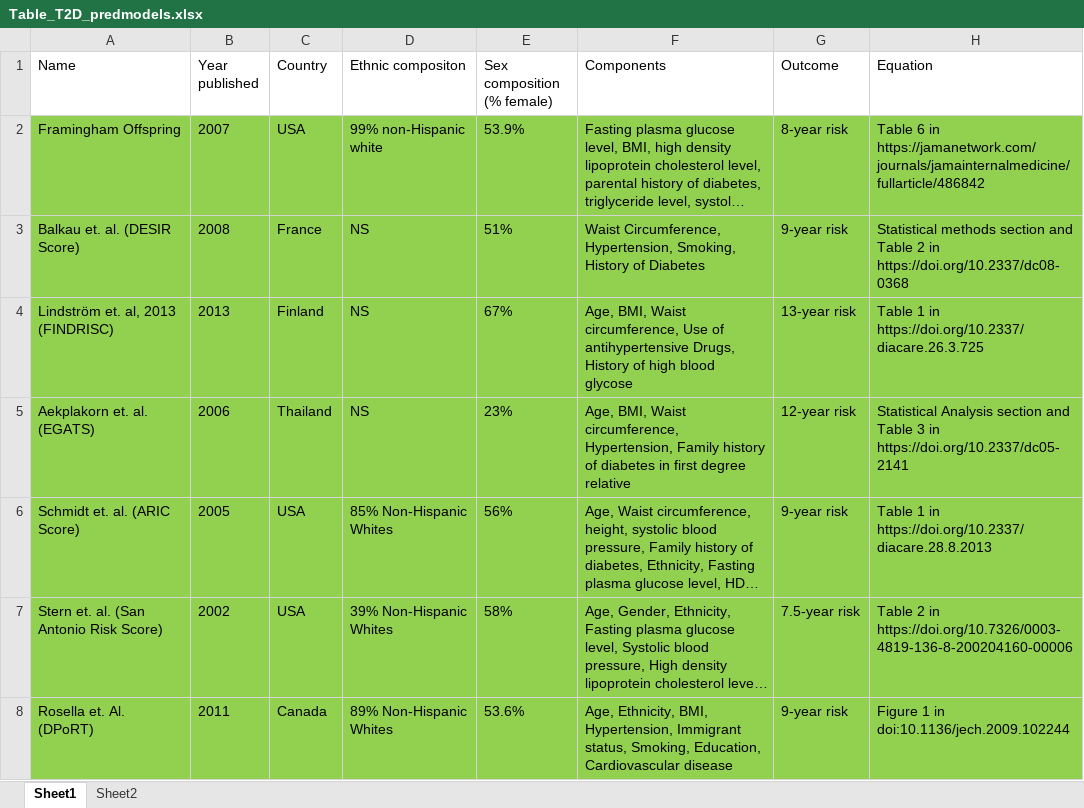
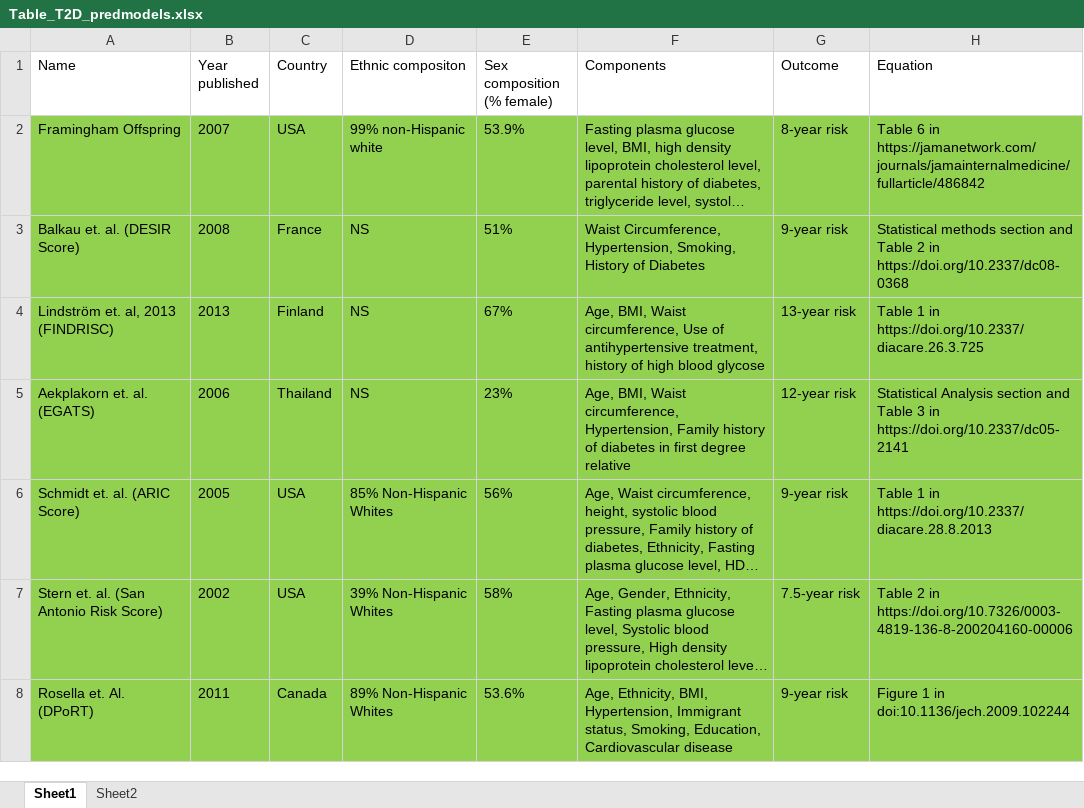
Before and after one commit to Tirgit/NHANES_T2D, an Excel workbook: Table_T2D_predmodels.xlsx, sheet Sheet1, drawn as a sheet; only a part is shown; long unchanged cells end in …; values as stored, in another font and other column widths than the file's, no borders; the diff names each change by its address in the sheet, - before the commit and + after, or states it on an @@ line.

Commit message:
excel

```diff
--- a/Table_T2D_predmodels.xlsx (sheet Sheet1)
+++ b/Table_T2D_predmodels.xlsx (sheet Sheet1)
-F4 (Components): …of antihypertensive Drugs, History of high…
+F4 (Components): …of antihypertensive treatment, history of high…
```
